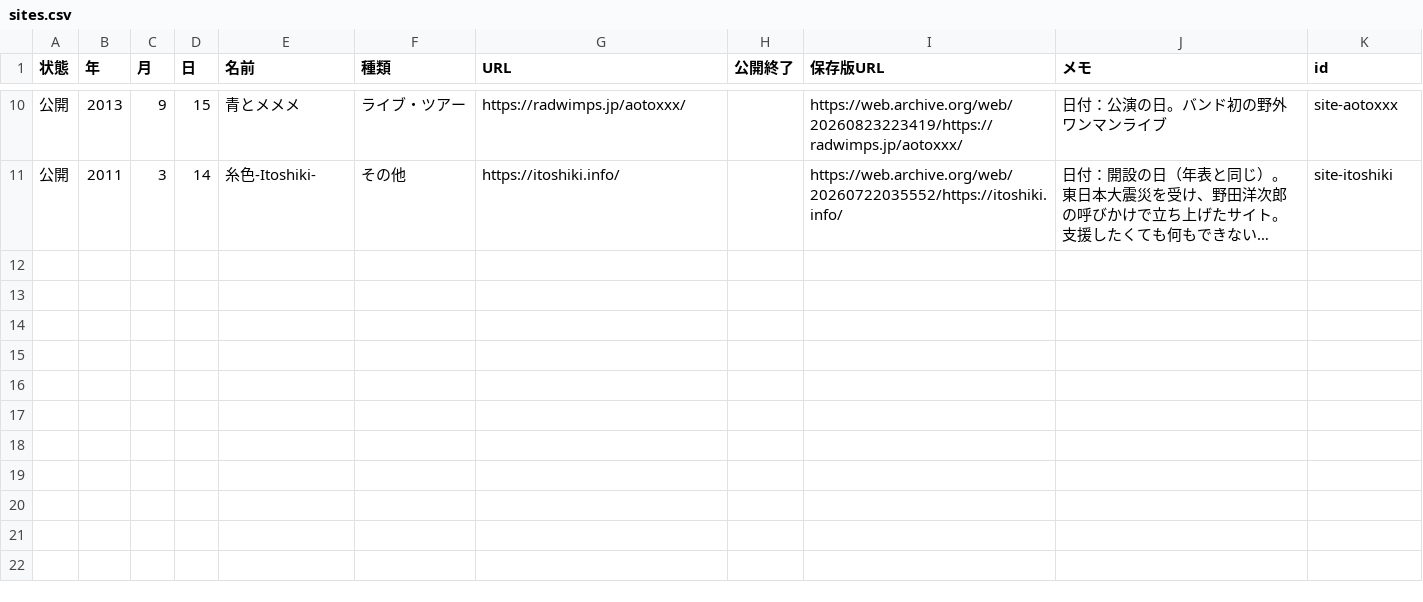
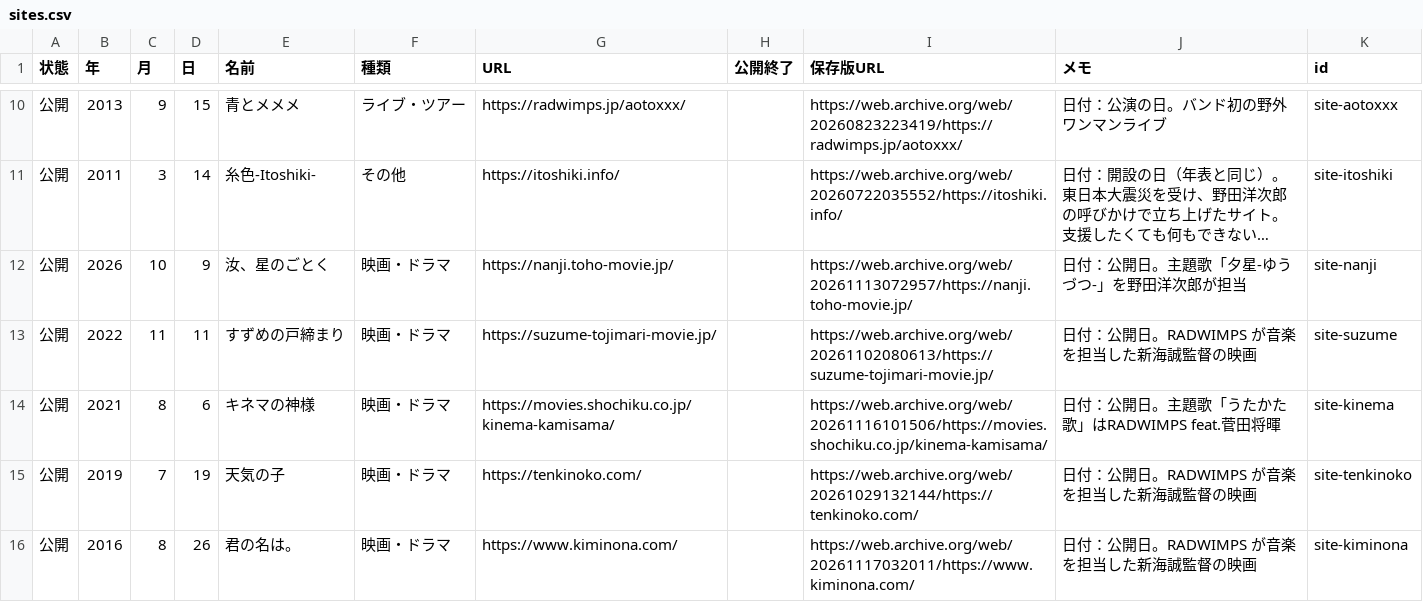
Before and after one commit to radwimps-archive/radwimps-interview-index, a CSV file: data/sites.csv, drawn as a sheet; only a part is shown, gaps mark what is left out; long unchanged cells end in …; the diff names each change by its address in the sheet, - before the commit and + after, or states it on an @@ line.

```diff
--- a/data/sites.csv
+++ b/data/sites.csv
+row 12: 公開 | 2026 | 10 | 9 | 汝、星のごとく | 映画・ドラマ | https://nanji.toho-movie.jp/ |  | https://web.archive.org/web/20261113072957/https://nanji.toho-movie.jp/ | 日付：公開日。主題歌「夕星-ゆうづつ-」を野田洋次郎が担当 | site-nanji
+row 13: 公開 | 2022 | 11 | 11 | すずめの戸締まり | 映画・ドラマ | https://suzume-tojimari-movie.jp/ |  | https://web.archive.org/web/20261102080613/https://suzume-tojimari-movie.jp/ | 日付：公開日。RADWIMPS が音楽を担当した新海誠監督の映画 | site-suzume
+row 14: 公開 | 2021 | 8 | 6 | キネマの神様 | 映画・ドラマ | https://movies.shochiku.co.jp/kinema-kamisama/ |  | https://web.archive.org/web/20261116101506/https://movies.shochiku.co.jp/kinema-kamisama/ | 日付：公開日。主題歌「うたかた歌」はRADWIMPS feat.菅田将暉 | site-kinema
+row 15: 公開 | 2019 | 7 | 19 | 天気の子 | 映画・ドラマ | https://tenkinoko.com/ |  | https://web.archive.org/web/20261029132144/https://tenkinoko.com/ | 日付：公開日。RADWIMPS が音楽を担当した新海誠監督の映画 | site-tenkinoko
+row 16: 公開 | 2016 | 8 | 26 | 君の名は。 | 映画・ドラマ | https://www.kiminona.com/ |  | https://web.archive.org/web/20261117032011/https://www.kiminona.com/ | 日付：公開日。RADWIMPS が音楽を担当した新海誠監督の映画 | site-kiminona
```
Also changed, not shown: 3 other files.
